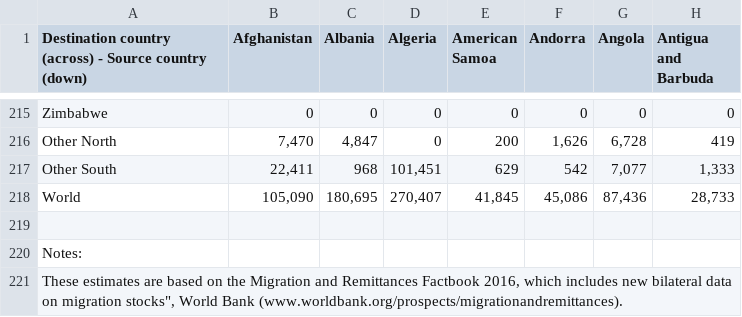
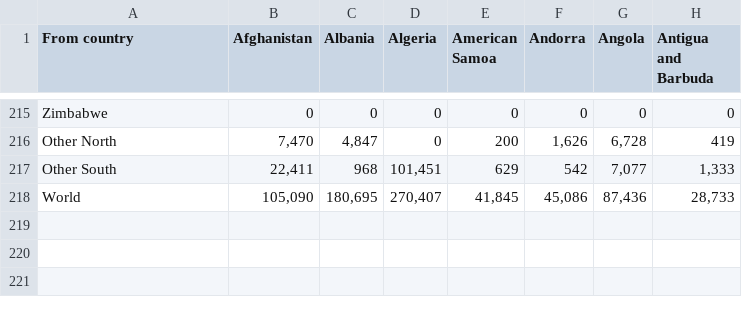
Before and after one commit to HristoBuyukliev/migration, a CSV file: data/bilateralmigrationmatrix20130.csv, drawn as a sheet; only a part is shown, gaps mark what is left out; rows hold the shown columns only; the diff names each change by its address in the sheet, - before the commit and + after, or states it on an @@ line.

Commit message:
Add new data - wdi indicators for 2013

```diff
--- a/data/bilateralmigrationmatrix20130.csv
+++ b/data/bilateralmigrationmatrix20130.csv
-A1: Destination country (across) - Source country (down)
+A1: From country
-row 219: (empty)
-row 220: Notes:
-row 221: These estimates are based on the Migration and Remittances Factbook 2016, which includes new bilateral data on migration stocks", World Bank (www.worldbank.org/prospects/migrationandremittances).
```
Also changed, not shown: 2 other files.
